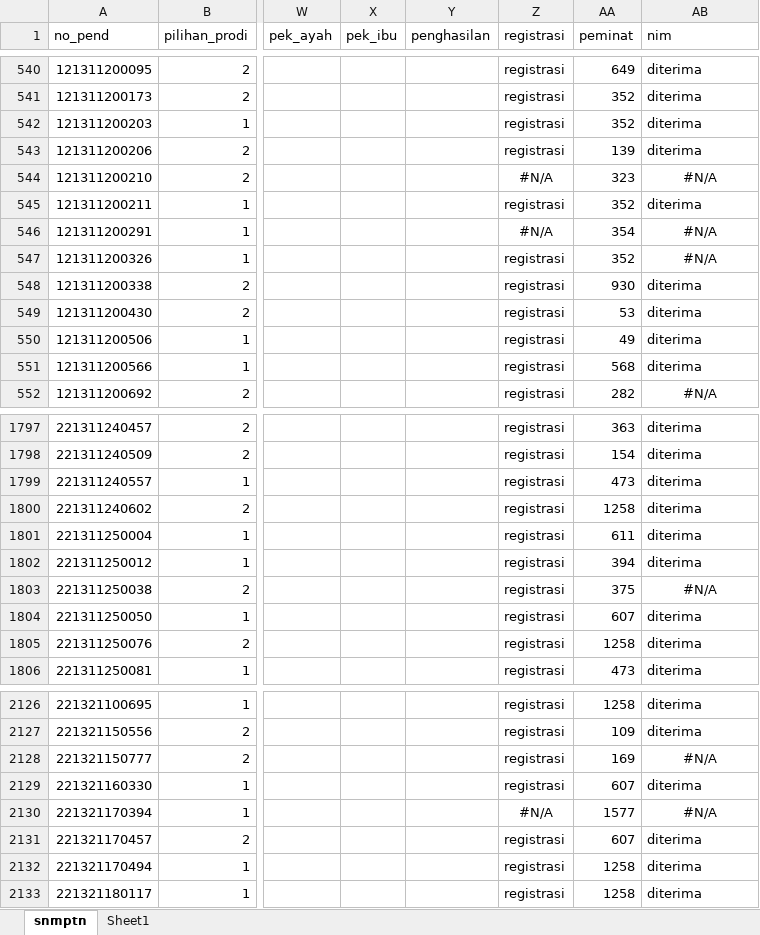
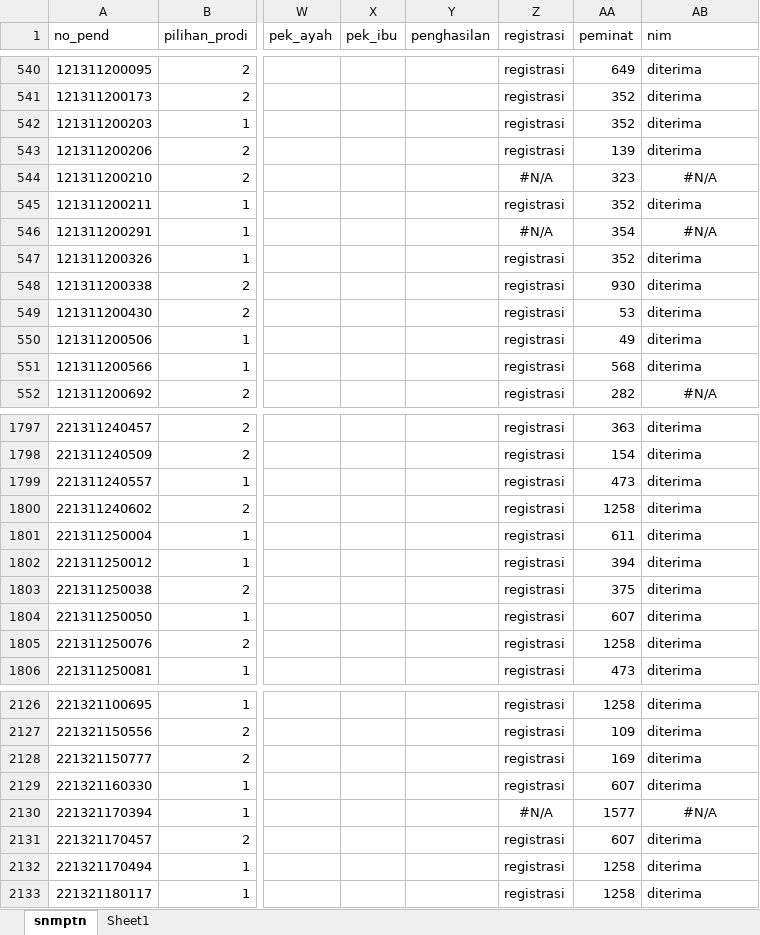
Before and after one commit to tirtareg/21sbm, an Excel workbook: data.xlsx, sheet snmptn, drawn as a sheet; only a part is shown, gaps mark what is left out; values as stored, in another font and other column widths than the file's, no borders; the diff names each change by its address in the sheet, - before the commit and + after, or states it on an @@ line.

```diff
--- a/data.xlsx (sheet snmptn)
+++ b/data.xlsx (sheet snmptn)
-AB547 (nim): #N/A
+AB547 (nim): diterima
-AB547 alignment: center
+AB547 alignment: left
-AB1803 (nim): #N/A
+AB1803 (nim): diterima
-AB1803 alignment: center
+AB1803 alignment: left
-AB2128 (nim): #N/A
+AB2128 (nim): diterima
-AB2128 alignment: center
+AB2128 alignment: left
```
Also changed, not shown: docs/data.xlsx, 4 other files.
